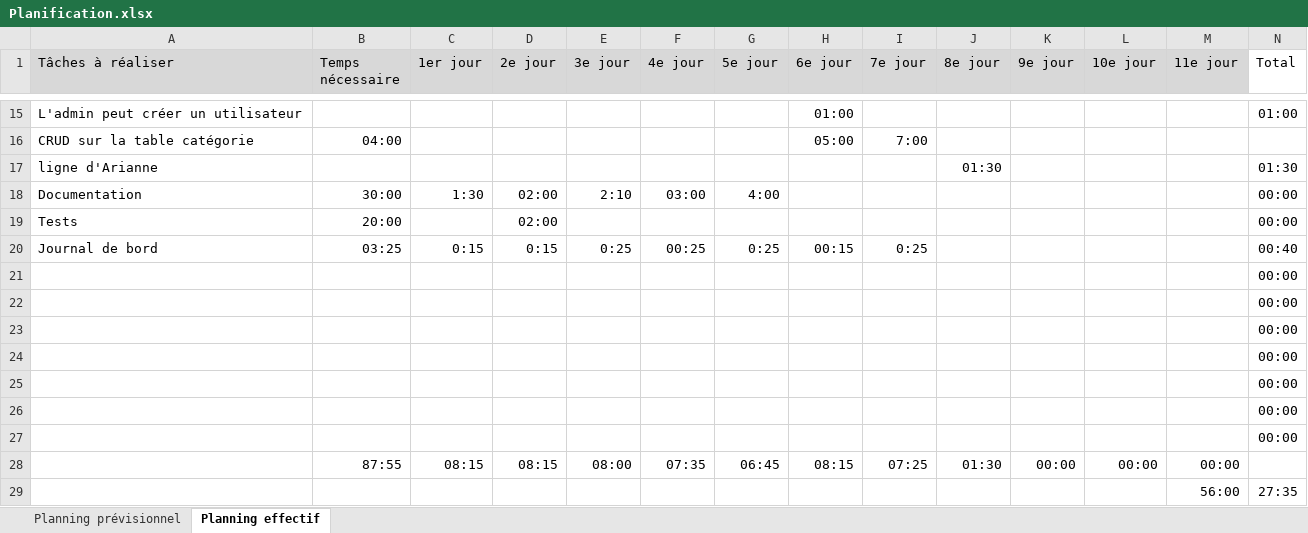
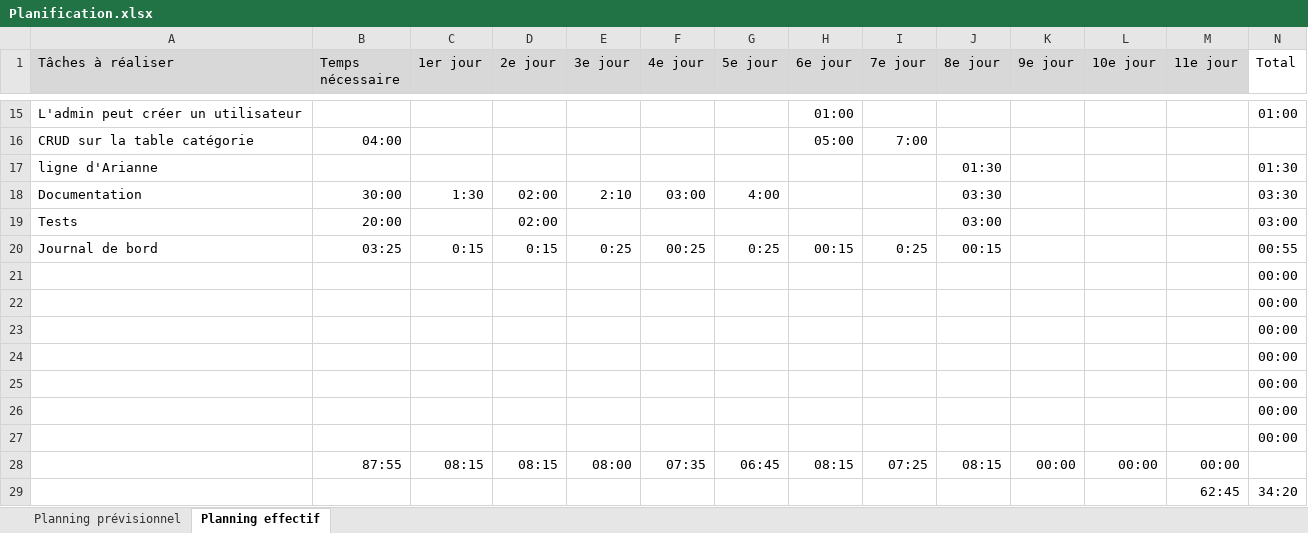
Before and after one commit to FlavioMrrn/TPI, an Excel workbook: annexes/Planification.xlsx, sheet Planning effectif, drawn as a sheet; only a part is shown, gaps mark what is left out; values as stored, in another font and other column widths than the file's, no borders; conditional formats not drawn; removed rows and columns are numbered as before the commit, all else as after; the diff names each change by its address in the sheet, - before the commit and + after, or states it on an @@ line.

```diff
--- a/annexes/Planification.xlsx (sheet Planning effectif)
+++ b/annexes/Planification.xlsx (sheet Planning effectif)
-J18 (8e jour): (empty)
+J18 (8e jour): 03:30
-N18 (Total): 00:00
+N18 (Total): 03:30
-J19 (8e jour): (empty)
+J19 (8e jour): 03:00
-N19 (Total): 00:00
+N19 (Total): 03:00
-J20 (8e jour): (empty)
+J20 (8e jour): 00:15
-N20 (Total): 00:40
+N20 (Total): 00:55
-J28 (8e jour): 01:30
+J28 (8e jour): 08:15
-row 29:  |  |  |  |  |  |  |  |  |  |  |  | 56:00 | 27:35
+row 29:  |  |  |  |  |  |  |  |  |  |  |  | 62:45 | 34:20
```
Also changed, not shown: 29 other files.
